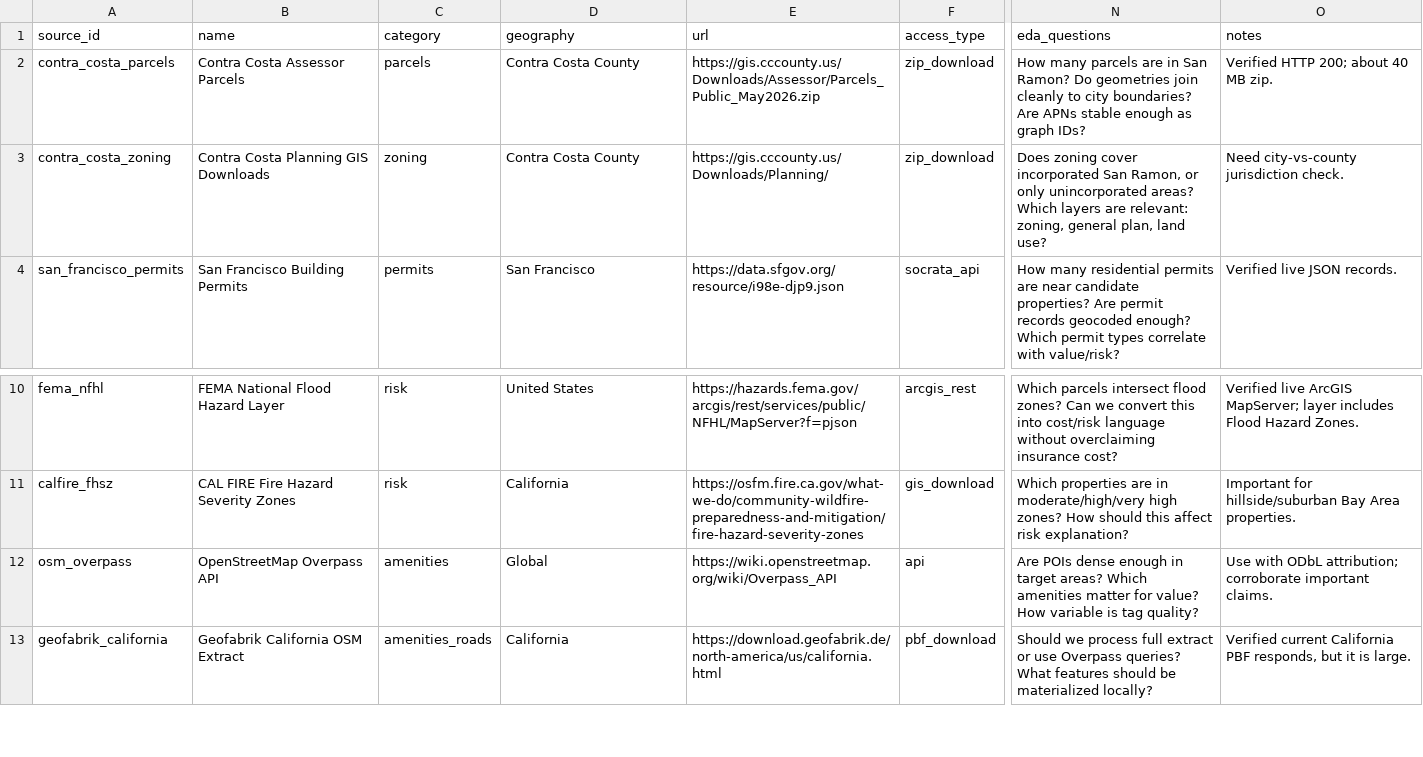
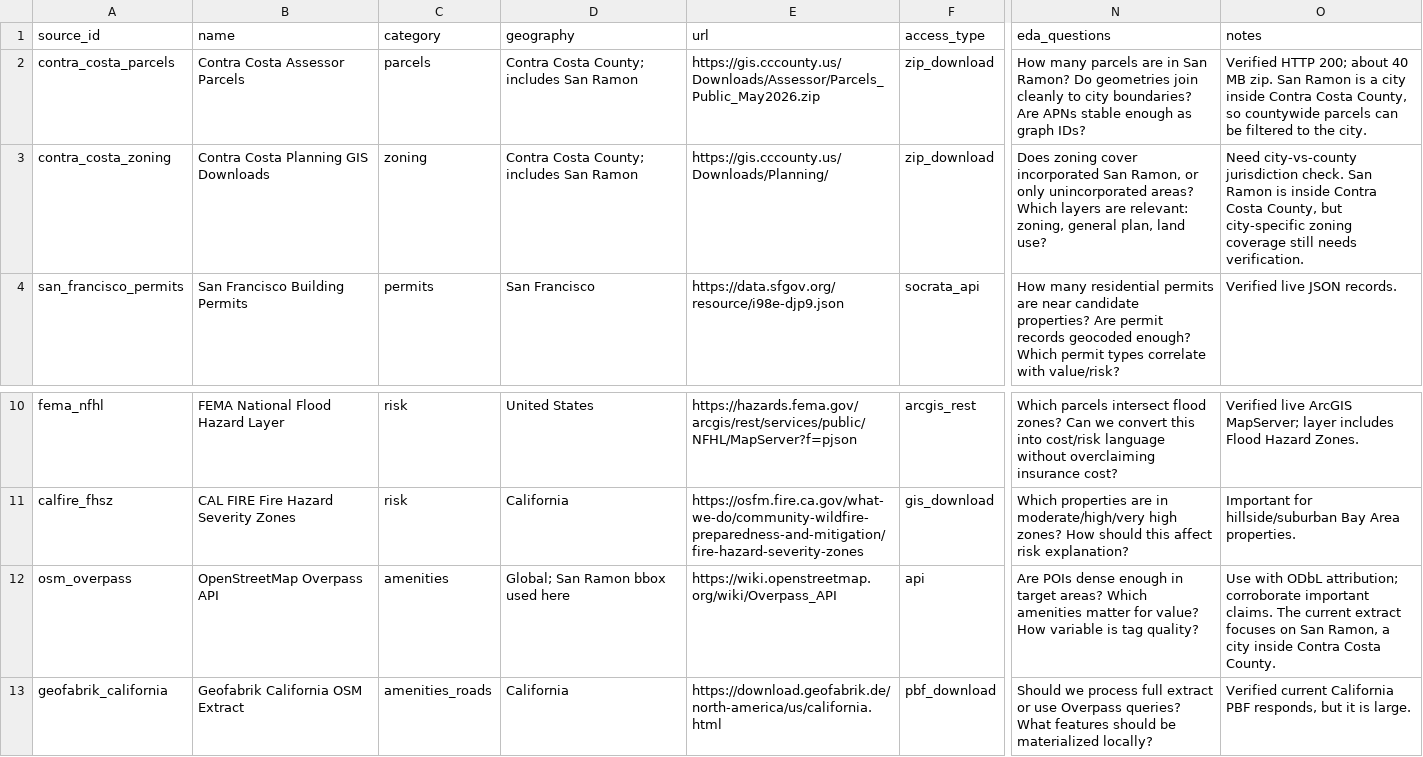
Before and after one commit to rkshtrya/avengers, a CSV file: data/source_registry.csv, drawn as a sheet; only a part is shown, gaps mark what is left out; the diff names each change by its address in the sheet, - before the commit and + after, or states it on an @@ line.

Commit message:
Clarify San Ramon and Contra Costa geography

```diff
--- a/data/source_registry.csv
+++ b/data/source_registry.csv
-D2:D3 (geography): Contra Costa County
+D2:D3 (geography): Contra Costa County; includes San Ramon
-O2 (notes): …MB zip.
+O2 (notes): …MB zip. San Ramon is a city inside Contra Costa County, so countywide parcels can be filtered to the city.
-O3 (notes): …jurisdiction check.
+O3 (notes): …jurisdiction check. San Ramon is inside Contra Costa County, but city-specific zoning coverage still needs verification.
-D12 (geography): Global
+D12 (geography): Global; San Ramon bbox used here
-O12 (notes): …important claims.
+O12 (notes): …important claims. The current extract focuses on San Ramon, a city inside Contra Costa County.
```
Also changed, not shown: reports/notebook_tables/data_inventory_summary.csv, reports/notebook_tables/product_readiness.csv, 16 other files.
